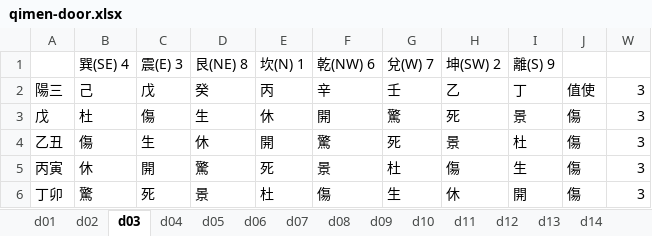
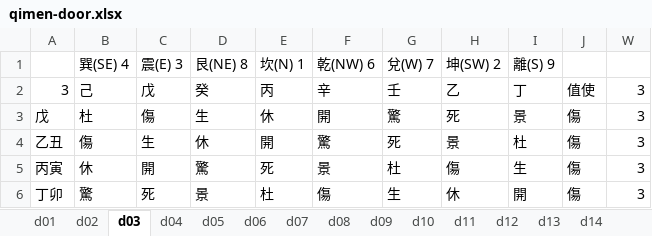
Before and after one commit to hoycch/qimen-excel, an Excel workbook: qimen-door.xlsx, sheet d03, drawn as a sheet; only a part is shown; values as stored, in another font and other column widths than the file's, no borders; the diff names each change by its address in the sheet, - before the commit and + after, or states it on an @@ line.

```diff
--- a/qimen-door.xlsx (sheet d03)
+++ b/qimen-door.xlsx (sheet d03)
-A2: 陽三
+A2: 3
```
Also changed, not shown: sheet d08, sheet d01, sheet d05, sheet d02, sheet d09, sheet d18, 11 more sheets, hidden cells, 1 other file.
